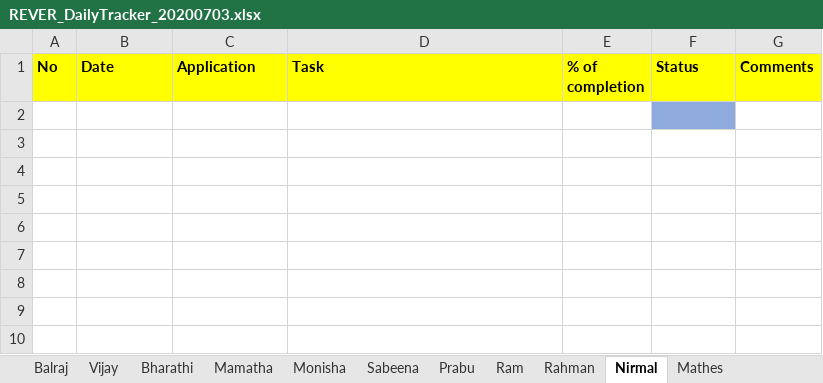
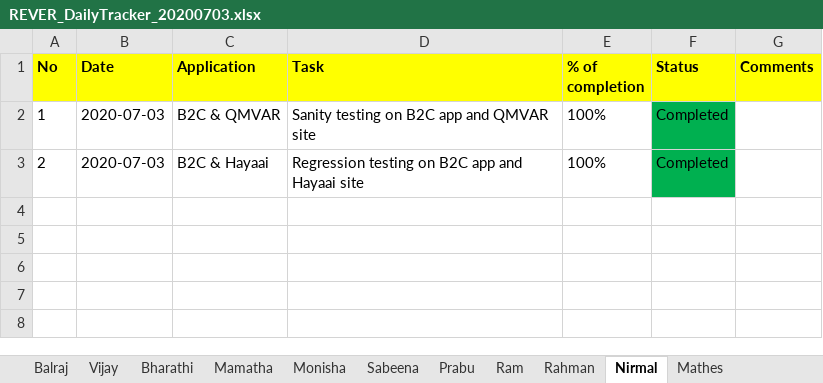
Before and after one commit to tcbalaji/DailyTracker, an Excel workbook: REVER_DailyTracker_20200703.xlsx, sheet Nirmal, drawn as a sheet; only a part is shown; values as stored, in another font and other column widths than the file's, no borders; removed rows and columns are numbered as before the commit, all else as after; the diff names each change by its address in the sheet, - before the commit and + after, or states it on an @@ line.

```diff
--- a/REVER_DailyTracker_20200703.xlsx (sheet Nirmal)
+++ b/REVER_DailyTracker_20200703.xlsx (sheet Nirmal)
-row 2: (empty)
+row 2: 1 | 2020-07-03 | B2C & QMVAR | Sanity testing on B2C app and QMVAR site | 100% | Completed
-F2 fill: #8FAADC
+F2 fill: #00B050
-row 3: (empty)
+row 3: 2 | 2020-07-03 | B2C & Hayaai | Regression testing on B2C app and Hayaai site | 100% | Completed
-F3 fill: none
+F3 fill: #00B050
-row 4: (empty)
-row 5: (empty)
```
Also changed, not shown: sheet Vijay, sheet Mathes, sheet Monisha.
